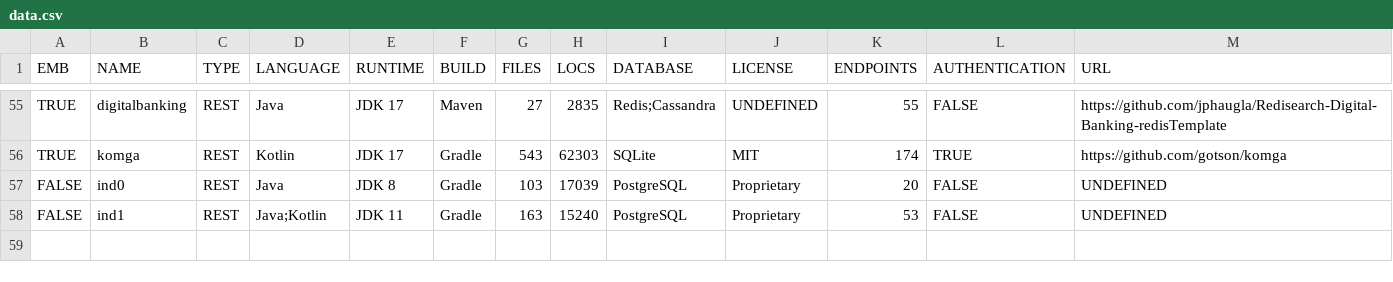
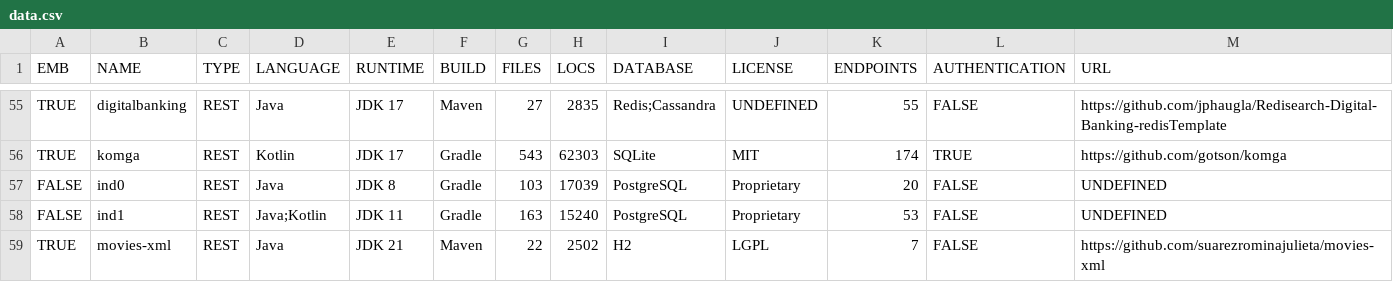
Before and after one commit to WebFuzzing/Dataset, a CSV file: statistics/data.csv, drawn as a sheet; only a part is shown, gaps mark what is left out; the diff names each change by its address in the sheet, - before the commit and + after, or states it on an @@ line.

Commit message:
movies-xml drivers

```diff
--- a/statistics/data.csv
+++ b/statistics/data.csv
+row 59: TRUE | movies-xml | REST | Java | JDK 21 | Maven | 22 | 2502 | H2 | LGPL | 7 | FALSE | https://github.com/suarezrominajulieta/movies-xml
```
Also changed, not shown: scripts/dockerize/data/sut.csv, 18 other files.
